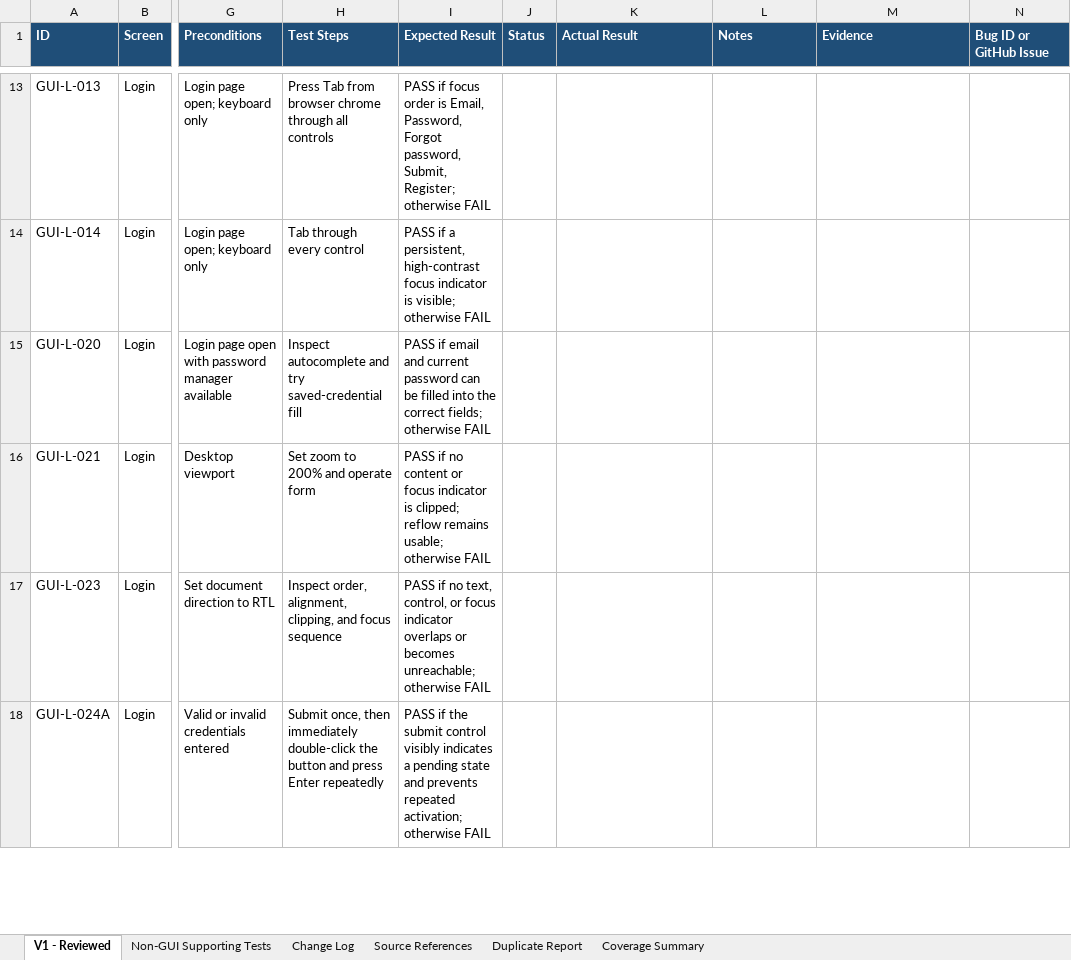
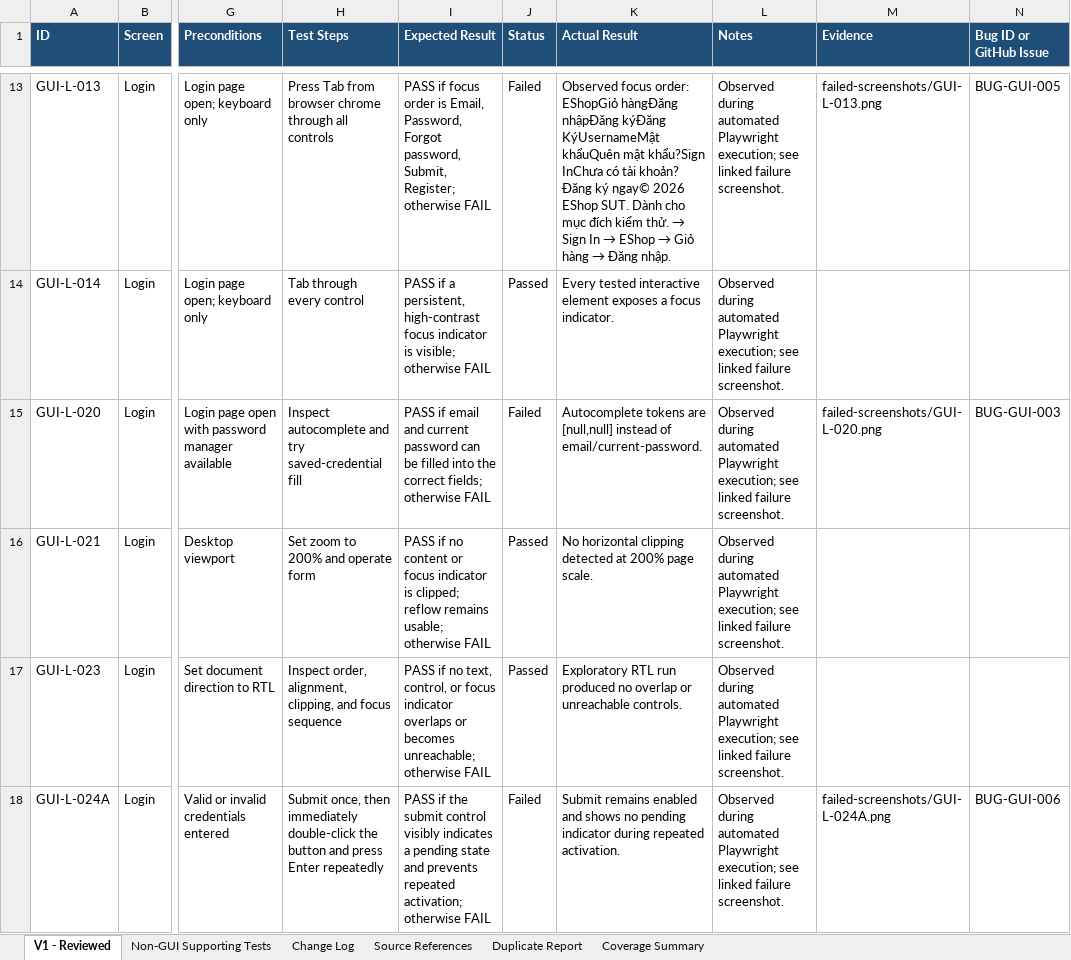
Before and after one commit to ThanhDang-Vn/software-testing, an Excel workbook: hw/hw3/23127334_HW03_AI_GUIUsability_TBD/task-1-gui-checklist/gui-checklist-v1-reviewed.xlsx, sheet V1 - Reviewed, drawn as a sheet; only a part is shown, gaps mark what is left out; values as stored, in another font and other column widths than the file's, no borders; the diff covers the shown part only; the diff names each change by its address in the sheet, - before the commit and + after, or states it on an @@ line.

```diff
--- a/hw/hw3/23127334_HW03_AI_GUIUsability_TBD/task-1-gui-checklist/gui-checklist-v1-reviewed.xlsx (sheet V1 - Reviewed)
+++ b/hw/hw3/23127334_HW03_AI_GUIUsability_TBD/task-1-gui-checklist/gui-checklist-v1-reviewed.xlsx (sheet V1 - Reviewed)
-J13 (Status): (empty)
+J13 (Status): Failed
@@ K13 (Actual Result): (empty) → Observed focus order: EShopGiỏ hàngĐăng nhậpĐăng kýĐăng KýUsernameMật khẩuQuên mật khẩu?Sign InChưa có tài khoản? Đăng ký ngay© 2026 EShop SUT. Dành cho mục đích kiểm thử. → Sign In → EShop → Giỏ hàng → Đăng nhập. @@
-L13:L18 (Notes): (empty)
+L13:L18 (Notes): Observed during automated Playwright execution; see linked failure screenshot.
-M13 (Evidence): (empty)
+M13 (Evidence): failed-screenshots/GUI-L-013.png
-N13 (Bug ID or GitHub Issue): (empty)
+N13 (Bug ID or GitHub Issue): BUG-GUI-005
-J14 (Status): (empty)
+J14 (Status): Passed
-K14 (Actual Result): (empty)
+K14 (Actual Result): Every tested interactive element exposes a focus indicator.
-J15 (Status): (empty)
+J15 (Status): Failed
-K15 (Actual Result): (empty)
+K15 (Actual Result): Autocomplete tokens are [null,null] instead of email/current-password.
-M15 (Evidence): (empty)
+M15 (Evidence): failed-screenshots/GUI-L-020.png
-N15 (Bug ID or GitHub Issue): (empty)
+N15 (Bug ID or GitHub Issue): BUG-GUI-003
-J16:J17 (Status): (empty)
+J16:J17 (Status): Passed
-K16 (Actual Result): (empty)
+K16 (Actual Result): No horizontal clipping detected at 200% page scale.
-K17 (Actual Result): (empty)
+K17 (Actual Result): Exploratory RTL run produced no overlap or unreachable controls.
-J18 (Status): (empty)
+J18 (Status): Failed
-K18 (Actual Result): (empty)
+K18 (Actual Result): Submit remains enabled and shows no pending indicator during repeated activation.
-M18 (Evidence): (empty)
+M18 (Evidence): failed-screenshots/GUI-L-024A.png
-N18 (Bug ID or GitHub Issue): (empty)
+N18 (Bug ID or GitHub Issue): BUG-GUI-006
```
Also changed, not shown: 167 edited cells elsewhere in this sheet, 33 other files.
